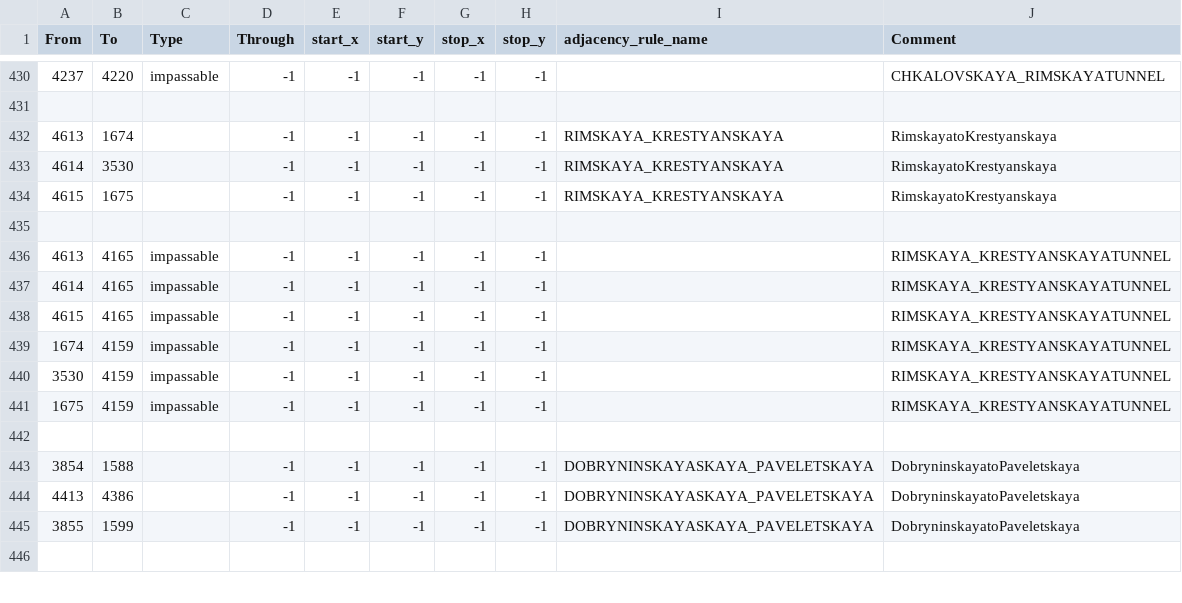
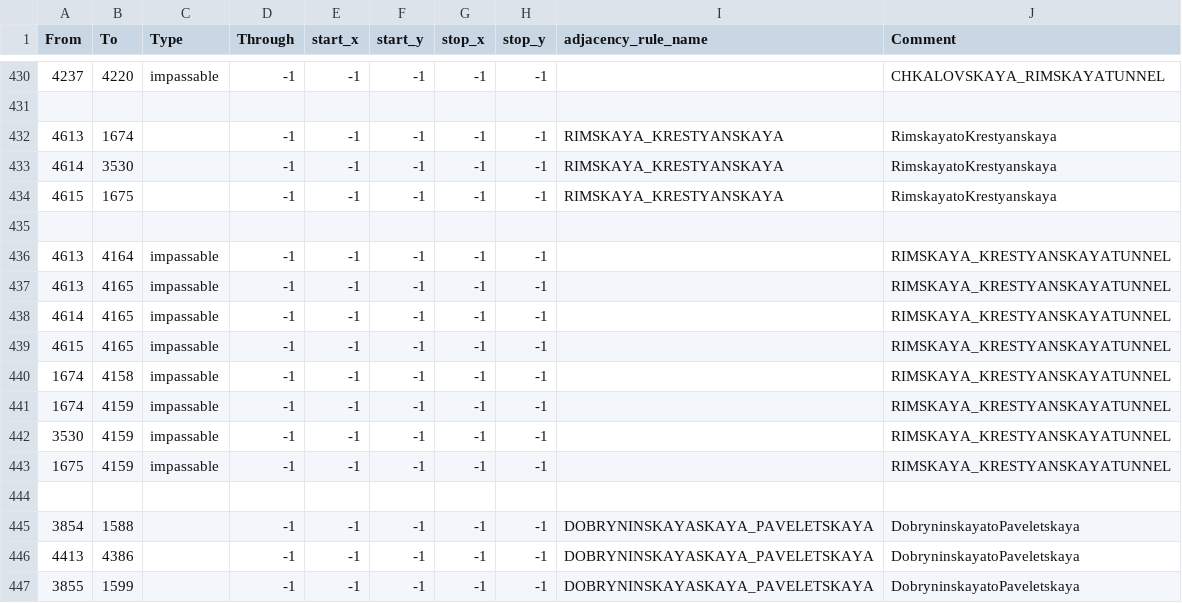
Before and after one commit to Albanianandproud/Metro-Gensis, a CSV file: Metro/map/adjacencies.csv, drawn as a sheet; only a part is shown, gaps mark what is left out; the shorter side is filled out with more unchanged rows.

Commit message:
Update adjacencies.csv

```diff
--- a/Metro/map/adjacencies.csv
+++ b/Metro/map/adjacencies.csv
@@ -435,2 +435,3 @@ From;To;Type;Through;start_x;start_y;stop_x;stop_y;adjacency_rule_name;Comment
 
+4613;4164;impassable;-1;-1;-1;-1;-1;;RIMSKAYA_KRESTYANSKAYATUNNEL
 4613;4165;impassable;-1;-1;-1;-1;-1;;RIMSKAYA_KRESTYANSKAYATUNNEL
@@ -438,2 +439,3 @@ From;To;Type;Through;start_x;start_y;stop_x;stop_y;adjacency_rule_name;Comment
 4615;4165;impassable;-1;-1;-1;-1;-1;;RIMSKAYA_KRESTYANSKAYATUNNEL
+1674;4158;impassable;-1;-1;-1;-1;-1;;RIMSKAYA_KRESTYANSKAYATUNNEL
 1674;4159;impassable;-1;-1;-1;-1;-1;;RIMSKAYA_KRESTYANSKAYATUNNEL
```
